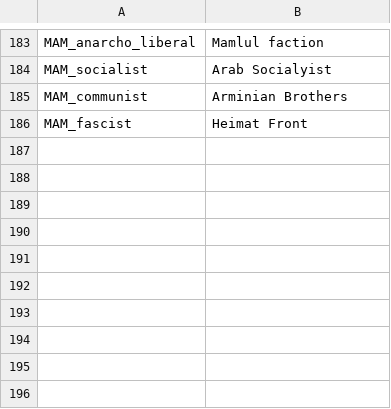
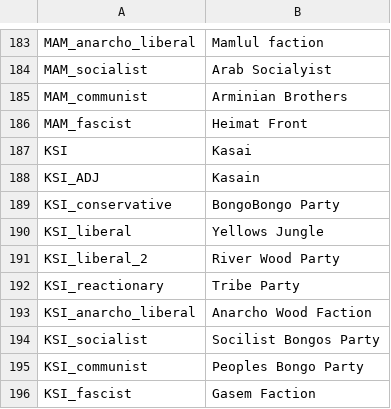
Before and after one commit to JakobRinke/Mod-of-Chaos, a CSV file: MOC/localisation/countries.csv, drawn as a sheet; only a part is shown, gaps mark what is left out.

Commit message:
update Kasai
needed to push .gitignore could otherwise restore my changes L

bug fix

```diff
--- a/MOC/localisation/countries.csv
+++ b/MOC/localisation/countries.csv
@@ -186 +186,11 @@ MAM_communist;Arminian Brothers;;;;;;;;;;;;;
 MAM_fascist;Heimat Front;;;;;;;;;;;;;
+KSI;Kasai;;;;;;;;;;;;;
+KSI_ADJ;Kasain;;;;;;;;;;;;;
+KSI_conservative;BongoBongo Party;;;;;;;;;;;;;
+KSI_liberal;Yellows Jungle;;;;;;;;;;;;;
+KSI_liberal_2;River Wood Party;;;;;;;;;;;;;
+KSI_reactionary;Tribe Party;;;;;;;;;;;;;
+KSI_anarcho_liberal;Anarcho Wood Faction;;;;;;;;;;;;;
+KSI_socialist;Socilist Bongos Party;;;;;;;;;;;;;
+KSI_communist;Peoples Bongo Party;;;;;;;;;;;;;
+KSI_fascist;Gasem Faction;;;;;;;;;;;;;
```
Also changed, not shown: MOC/localisation/decissions.csv, 20 other files.
